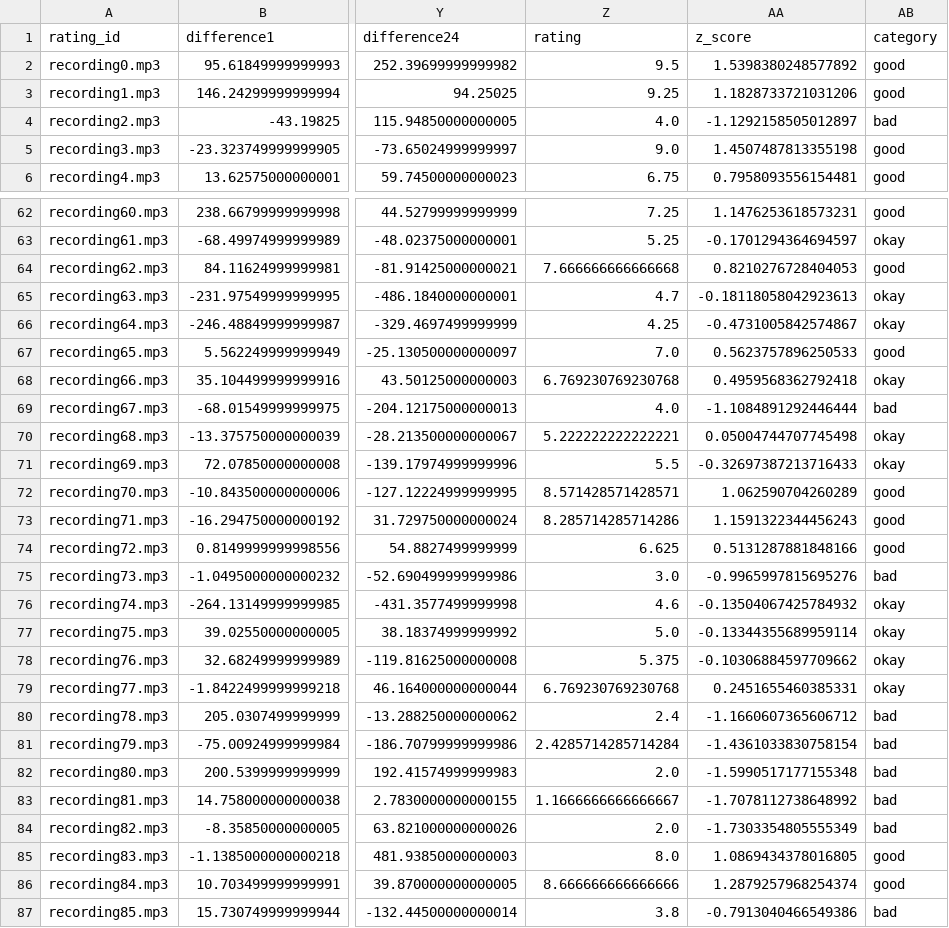
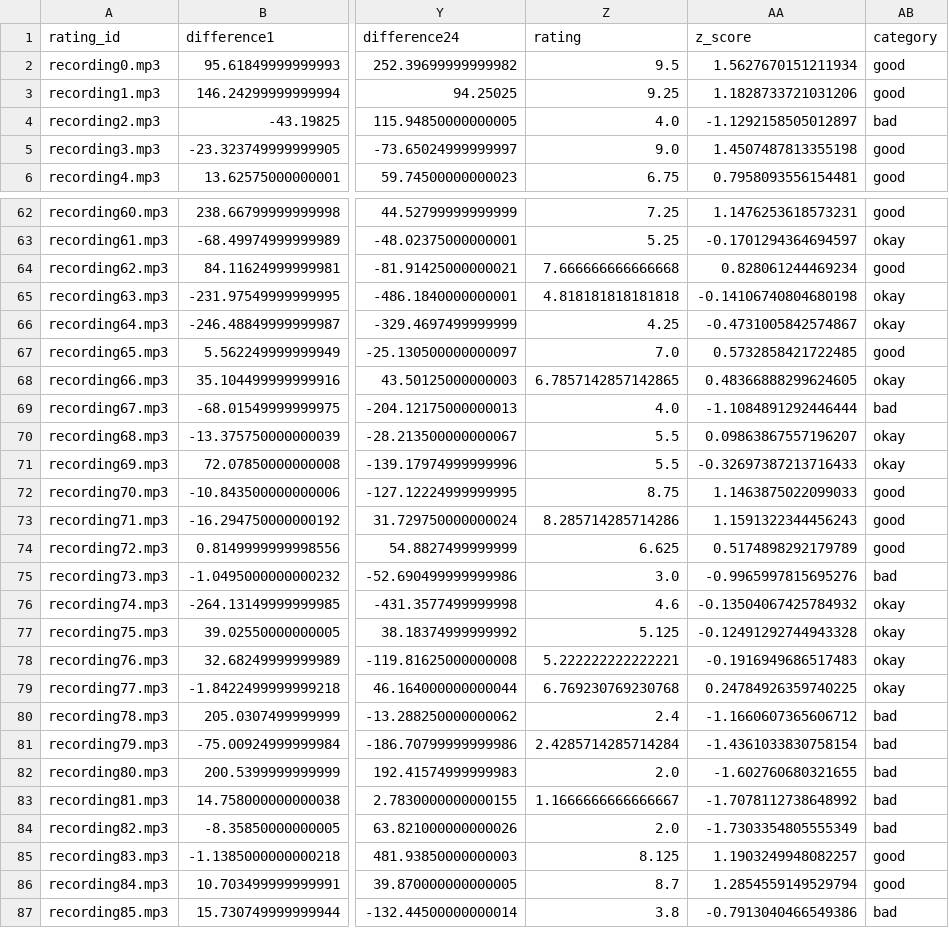
Before and after one commit to baileywellen/Please_Dont_Sing, a CSV file: build_ML/audio_differences.csv, drawn as a sheet; only a part is shown, gaps mark what is left out; the diff covers the shown part only; the diff names each change by its address in the sheet, - before the commit and + after, or states it on an @@ line.

```diff
--- a/build_ML/audio_differences.csv
+++ b/build_ML/audio_differences.csv
-AA2 (z_score): 1.5398380248577892
+AA2 (z_score): 1.5627670151211934
-AA64 (z_score): 0.8210276728404053
+AA64 (z_score): 0.828061244469234
-Z65 (rating): 4.7
+Z65 (rating): 4.818181818181818
-AA65 (z_score): -0.18118058042923613
+AA65 (z_score): -0.14106740804680198
-AA67 (z_score): 0.5623757896250533
+AA67 (z_score): 0.5732858421722485
-Z68 (rating): 6.769230769230768
+Z68 (rating): 6.7857142857142865
-AA68 (z_score): 0.4959568362792418
+AA68 (z_score): 0.48366888299624605
-Z70 (rating): 5.222222222222221
+Z70 (rating): 5.5
-AA70 (z_score): 0.05004744707745498
+AA70 (z_score): 0.09863867557196207
-Z72 (rating): 8.571428571428571
+Z72 (rating): 8.75
-AA72 (z_score): 1.062590704260289
+AA72 (z_score): 1.1463875022099033
-AA74 (z_score): 0.5131287881848166
+AA74 (z_score): 0.5174898292179789
-Z77 (rating): 5.0
+Z77 (rating): 5.125
-AA77 (z_score): -0.13344355689959114
+AA77 (z_score): -0.12491292744943328
-Z78 (rating): 5.375
+Z78 (rating): 5.222222222222221
-AA78 (z_score): -0.10306884597709662
+AA78 (z_score): -0.1916949686517483
-AA79 (z_score): 0.2451655460385331
+AA79 (z_score): 0.24784926359740225
-AA82 (z_score): -1.5990517177155348
+AA82 (z_score): -1.602760680321655
-Z85 (rating): 8.0
+Z85 (rating): 8.125
-AA85 (z_score): 1.0869434378016805
+AA85 (z_score): 1.1903249948082257
-Z86 (rating): 8.666666666666666
+Z86 (rating): 8.7
-AA86 (z_score): 1.2879257968254374
+AA86 (z_score): 1.2854559149529794
```
Also changed, not shown: 26 edited cells elsewhere in this file, collect_and_clean/current_ratings.csv, 43 other files.
